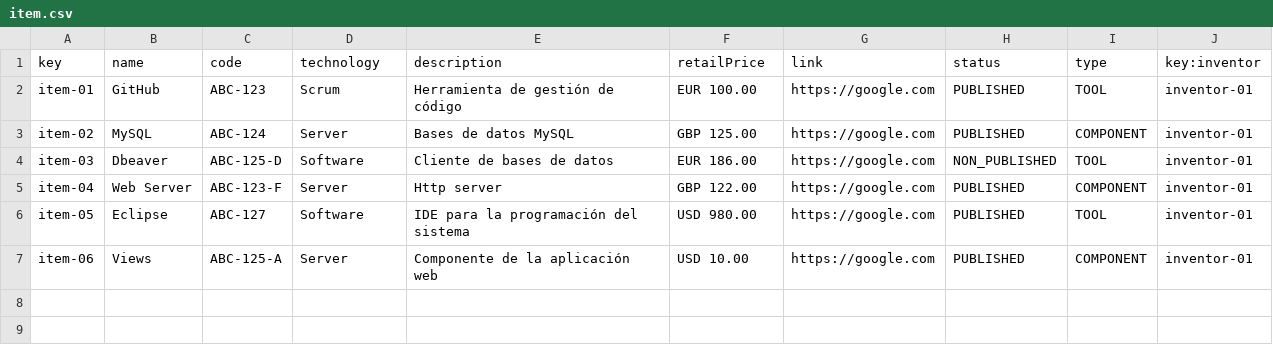
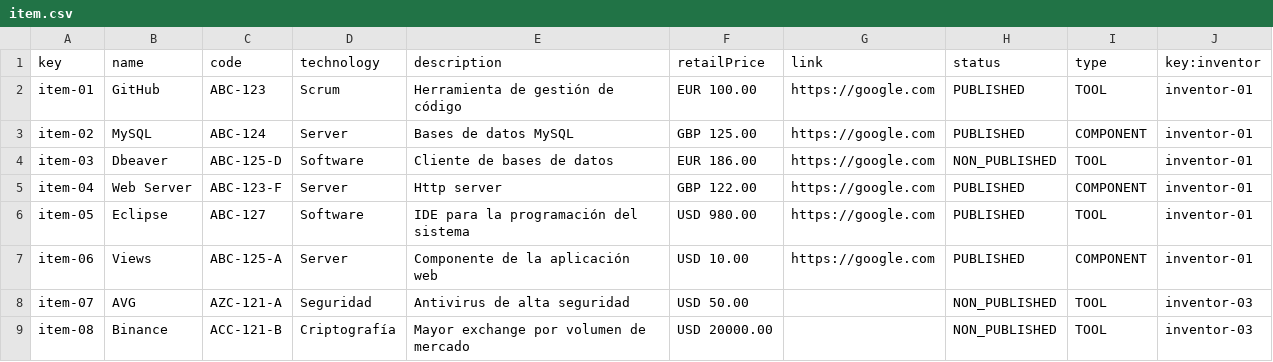
Before and after one commit to danidinogo/DP2-control-check, a CSV file: src/main/webapp/WEB-INF/resources/sample-data/item.csv, drawn as a sheet.

```diff
--- a/src/main/webapp/WEB-INF/resources/sample-data/item.csv
+++ b/src/main/webapp/WEB-INF/resources/sample-data/item.csv
@@ -7 +7,3 @@ item-05,Eclipse,ABC-127,Software,IDE para la programación del sistema,USD 980.0
 item-06,Views,ABC-125-A,Server,Componente de la aplicación web,USD 10.00,https://google.com,PUBLISHED,COMPONENT,inventor-01
+item-07,AVG,AZC-121-A,Seguridad,Antivirus de alta seguridad,USD 50.00,,NON_PUBLISHED,TOOL,inventor-03
+item-08,Binance,ACC-121-B,Criptografía,Mayor exchange por volumen de mercado,USD 20000.00,,NON_PUBLISHED,TOOL,inventor-03
```
Also changed, not shown: 41 other files.
